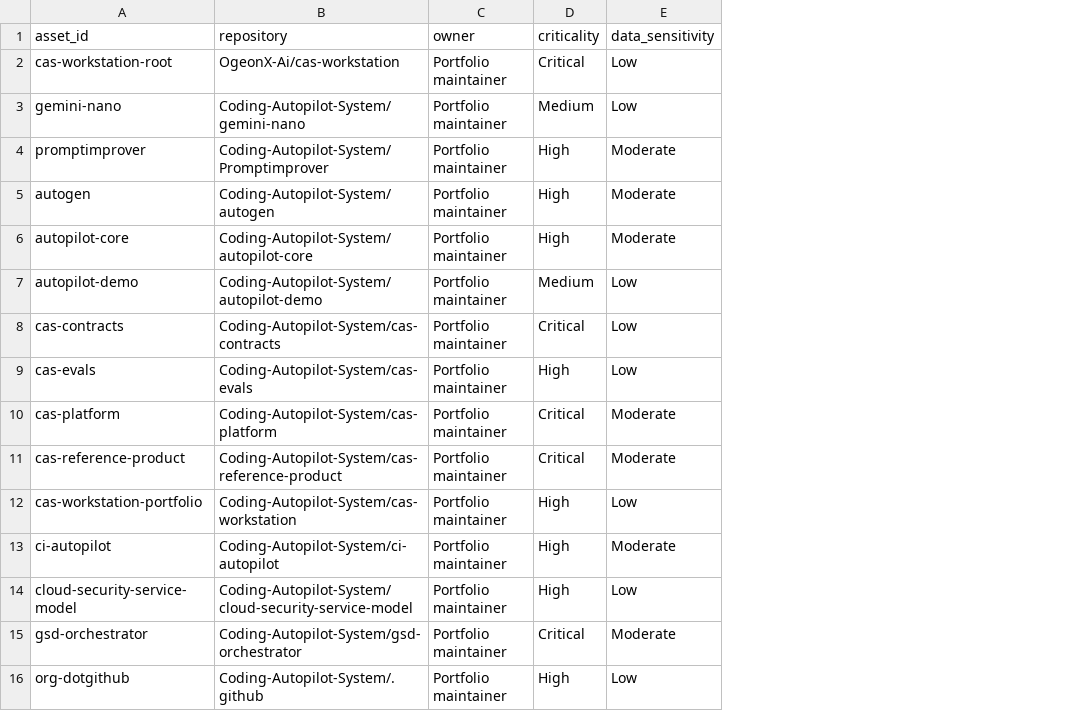
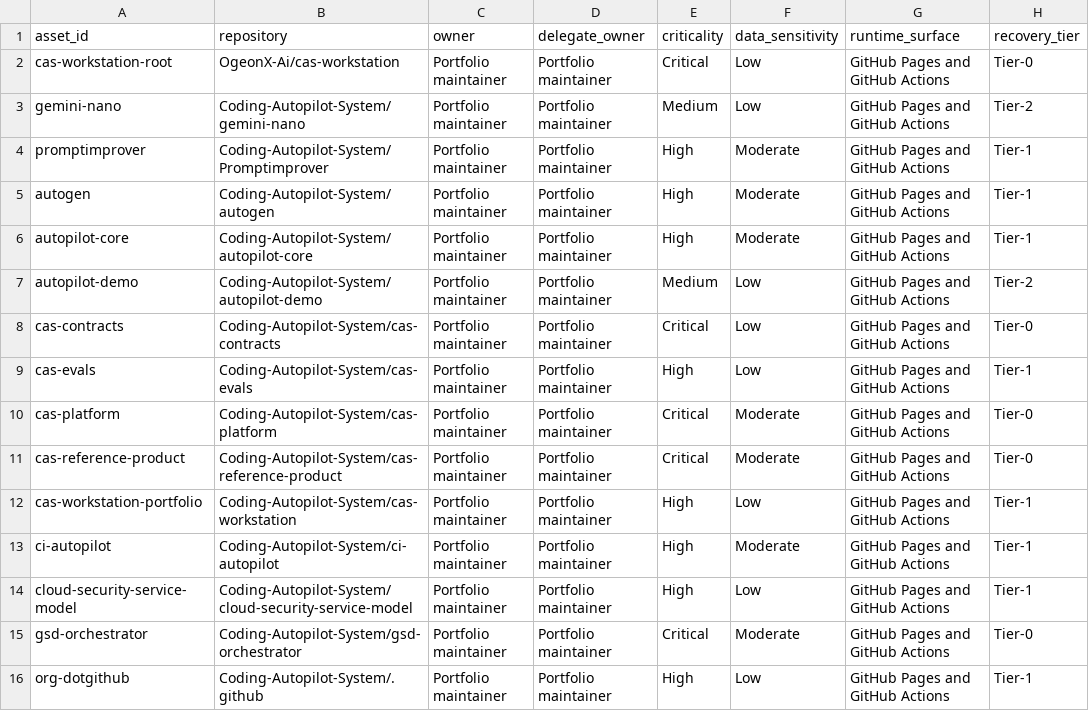
Before and after one commit to OgeonX-Ai/cas-workstation, a CSV file: evidence/compliance/asset-inventory.csv, drawn as a sheet; only a part is shown; the diff names each change by its address in the sheet, - before the commit and + after, or states it on an @@ line.

Commit message:
docs(compliance): strengthen asset and risk evidence

```diff
--- a/evidence/compliance/asset-inventory.csv
+++ b/evidence/compliance/asset-inventory.csv
+column D (delegate_owner), rows 2-16: all Portfolio maintainer
+column G (runtime_surface), rows 2-16: all GitHub Pages and GitHub Actions
+column H (recovery_tier), rows 2-16: Tier-0 | Tier-2 | Tier-1 | Tier-1 | Tier-1 | Tier-2 | Tier-0 | Tier-1 | Tier-0 | Tier-0 | Tier-1 | Tier-1 | Tier-1 | Tier-0 | Tier-1
```
Also changed, not shown: evidence/compliance/risk-register.csv, 4 other files.
